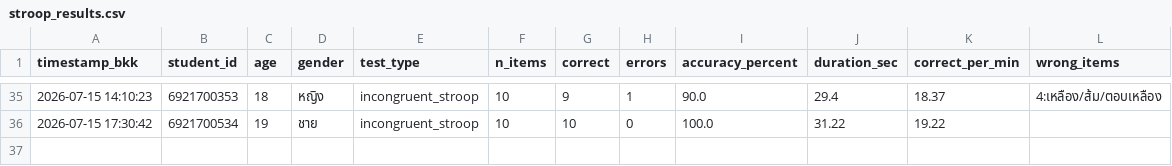
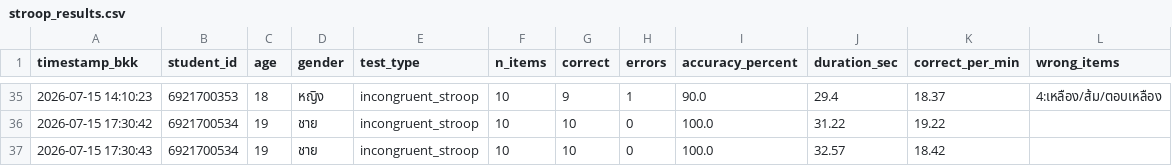
Before and after one commit to PythonianSt/Stroop, a CSV file: stroop_results.csv, drawn as a sheet; only a part is shown, gaps mark what is left out; the diff names each change by its address in the sheet, - before the commit and + after, or states it on an @@ line.

Commit message:
Add Stroop result 6921700534 2026-07-15 17:30:43

```diff
--- a/stroop_results.csv
+++ b/stroop_results.csv
+row 37: 2026-07-15 17:30:43 | 6921700534 | 19 | ชาย | incongruent_stroop | 10 | 10 | 0 | 100.0 | 32.57 | 18.42
```
